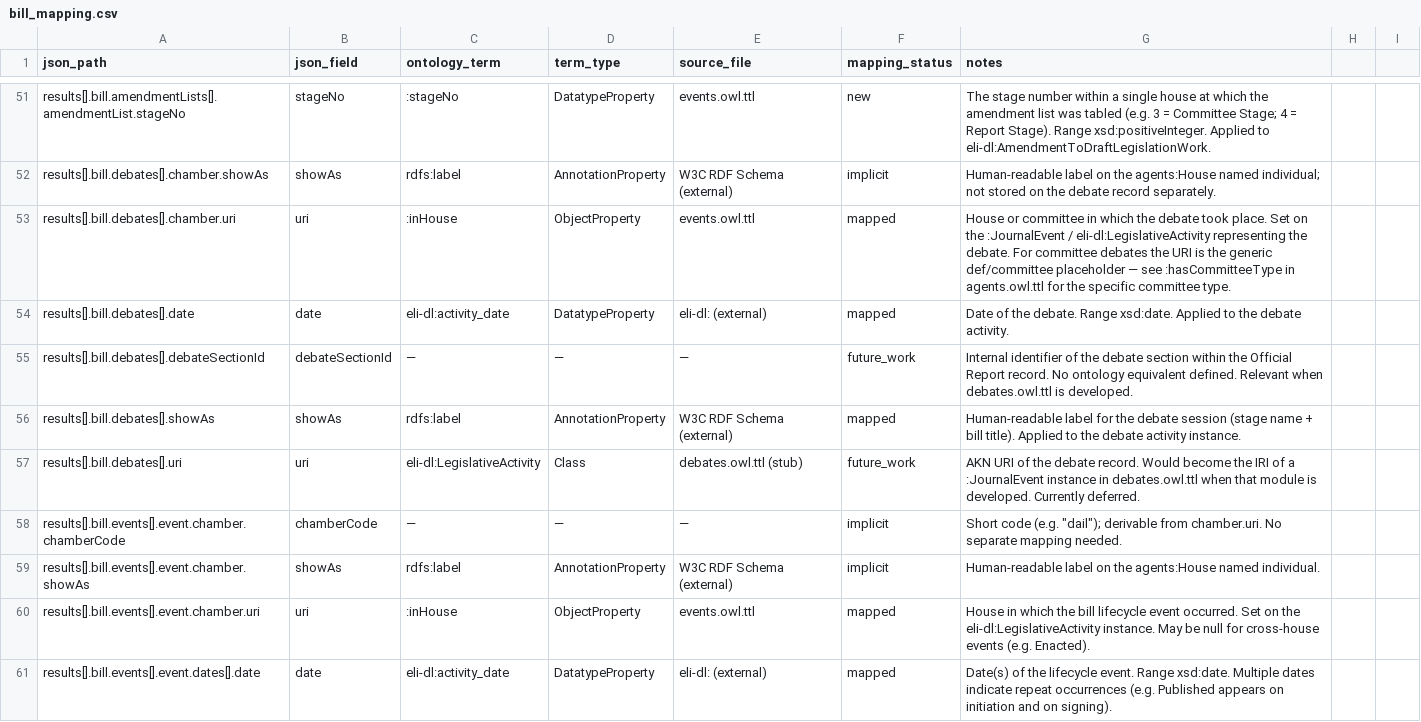
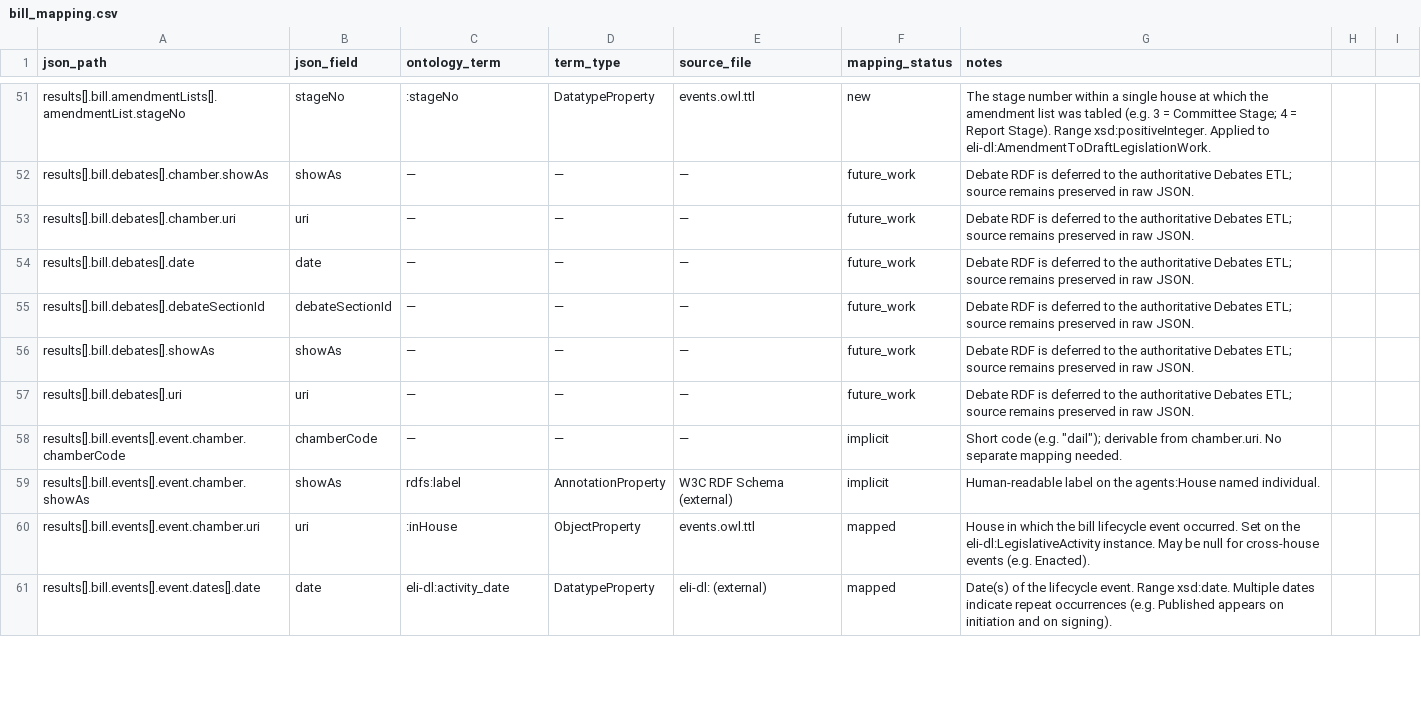
Before and after one commit to stephenrigney/OireachtasOntology, a CSV file: mappings/bill_mapping.csv, drawn as a sheet; only a part is shown, gaps mark what is left out; the diff covers the shown part only; the diff names each change by its address in the sheet, - before the commit and + after, or states it on an @@ line.

Commit message:
Add initial Phase 4 legislative ETL

```diff
--- a/mappings/bill_mapping.csv
+++ b/mappings/bill_mapping.csv
-C52 (ontology_term): rdfs:label
+C52 (ontology_term): —
-D52 (term_type): AnnotationProperty
+D52 (term_type): —
-E52 (source_file): W3C RDF Schema (external)
+E52 (source_file): —
-F52 (mapping_status): implicit
+F52 (mapping_status): future_work
-G52 (notes): Human-readable label on the agents:House named individual; not stored on the debate record separately.
+G52 (notes): Debate RDF is deferred to the authoritative Debates ETL; source remains preserved in raw JSON.
-C53 (ontology_term): :inHouse
+C53 (ontology_term): —
-D53 (term_type): ObjectProperty
+D53 (term_type): —
-E53 (source_file): events.owl.ttl
+E53 (source_file): —
-F53:F54 (mapping_status): mapped
+F53:F54 (mapping_status): future_work
-G53 (notes): House or committee in which the debate took place. Set on the :JournalEvent / eli-dl:LegislativeActivity representing the debate. For committee debates the URI is the generic def/committee placeholder — see :hasCommitteeType in agents.owl.ttl for the specific committee type.
+G53 (notes): Debate RDF is deferred to the authoritative Debates ETL; source remains preserved in raw JSON.
-C54 (ontology_term): eli-dl:activity_date
+C54 (ontology_term): —
-D54 (term_type): DatatypeProperty
+D54 (term_type): —
-E54 (source_file): eli-dl: (external)
+E54 (source_file): —
-G54 (notes): Date of the debate. Range xsd:date. Applied to the debate activity.
+G54 (notes): Debate RDF is deferred to the authoritative Debates ETL; source remains preserved in raw JSON.
-G55 (notes): Internal identifier of the debate section within the Official Report record. No ontology equivalent defined. Relevant when debates.owl.ttl is developed.
+G55 (notes): Debate RDF is deferred to the authoritative Debates ETL; source remains preserved in raw JSON.
-C56 (ontology_term): rdfs:label
+C56 (ontology_term): —
-D56 (term_type): AnnotationProperty
+D56 (term_type): —
-E56 (source_file): W3C RDF Schema (external)
+E56 (source_file): —
-F56 (mapping_status): mapped
+F56 (mapping_status): future_work
-G56 (notes): Human-readable label for the debate session (stage name + bill title). Applied to the debate activity instance.
+G56 (notes): Debate RDF is deferred to the authoritative Debates ETL; source remains preserved in raw JSON.
-C57 (ontology_term): eli-dl:LegislativeActivity
+C57 (ontology_term): —
-D57 (term_type): Class
+D57 (term_type): —
-E57 (source_file): debates.owl.ttl (stub)
+E57 (source_file): —
-G57 (notes): AKN URI of the debate record. Would become the IRI of a :JournalEvent instance in debates.owl.ttl when that module is developed. Currently deferred.
+G57 (notes): Debate RDF is deferred to the authoritative Debates ETL; source remains preserved in raw JSON.
```
Also changed, not shown: 65 edited cells elsewhere in this file, 31 other files.
